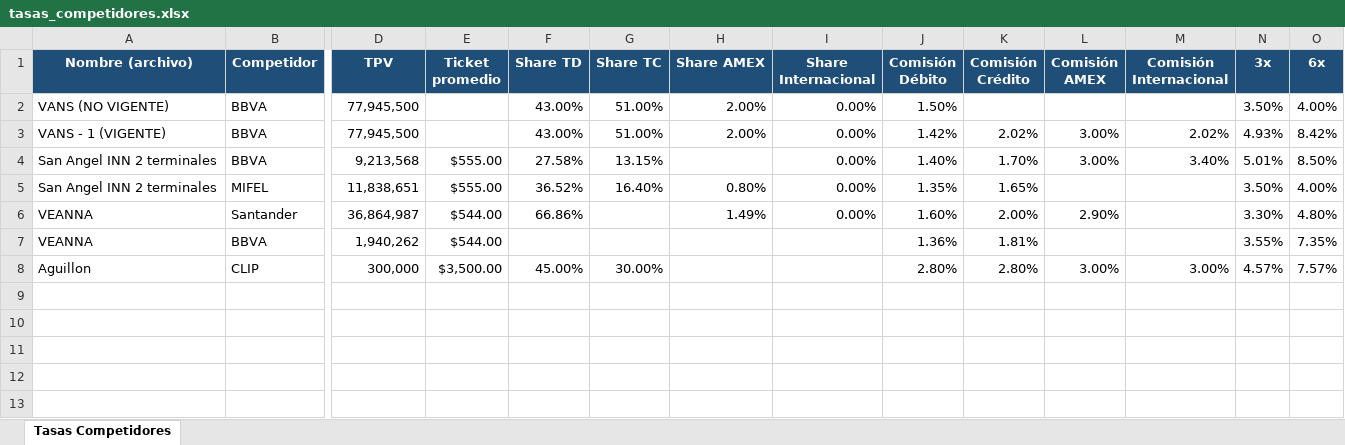
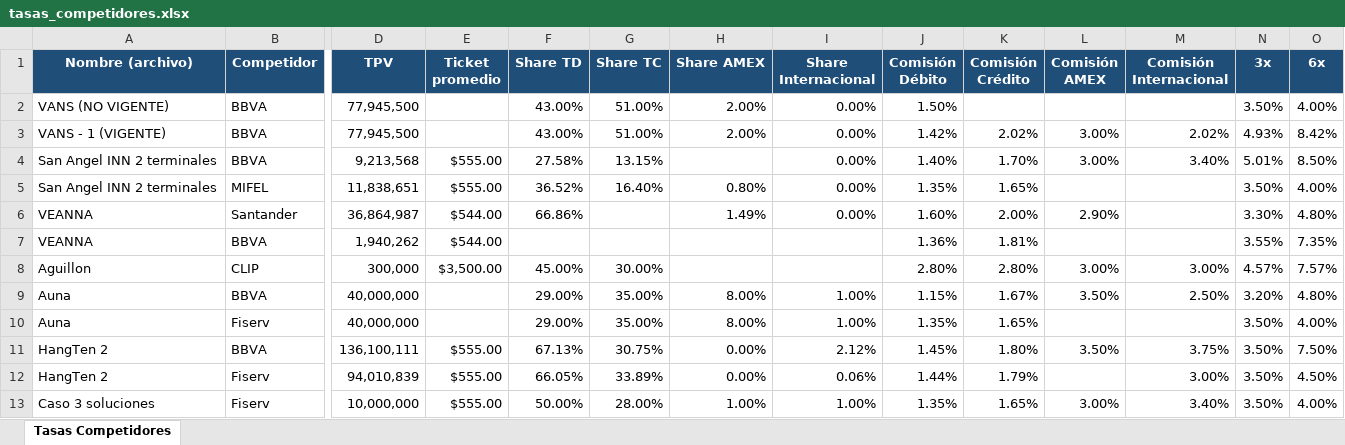
Before and after one commit to danielagomezvargas-bit/BC-HUNTERS-ONESTOPSHOP, an Excel workbook: output/tasas_competidores.xlsx, sheet Tasas Competidores, drawn as a sheet; only a part is shown, gaps mark what is left out; values as stored, in another font and other column widths than the file's, no borders; rows hold the shown columns only; the diff names each change by its address in the sheet, - before the commit and + after, or states it on an @@ line.

```diff
--- a/output/tasas_competidores.xlsx (sheet Tasas Competidores)
+++ b/output/tasas_competidores.xlsx (sheet Tasas Competidores)
+row 9: Auna | BBVA | 40,000,000 |  | 29.00% | 35.00% | 8.00% | 1.00% | 1.15% | 1.67% | 3.50% | 2.50% | 3.20% | 4.80%
+row 10: Auna | Fiserv | 40,000,000 |  | 29.00% | 35.00% | 8.00% | 1.00% | 1.35% | 1.65% |  |  | 3.50% | 4.00%
+row 11: HangTen 2 | BBVA | 136,100,111 | $555.00 | 67.13% | 30.75% | 0.00% | 2.12% | 1.45% | 1.80% | 3.50% | 3.75% | 3.50% | 7.50%
+row 12: HangTen 2 | Fiserv | 94,010,839 | $555.00 | 66.05% | 33.89% | 0.00% | 0.06% | 1.44% | 1.79% |  | 3.00% | 3.50% | 4.50%
+row 13: Caso 3 soluciones | Fiserv | 10,000,000 | $555.00 | 50.00% | 28.00% | 1.00% | 1.00% | 1.35% | 1.65% | 3.00% | 3.40% | 3.50% | 4.00%
```
